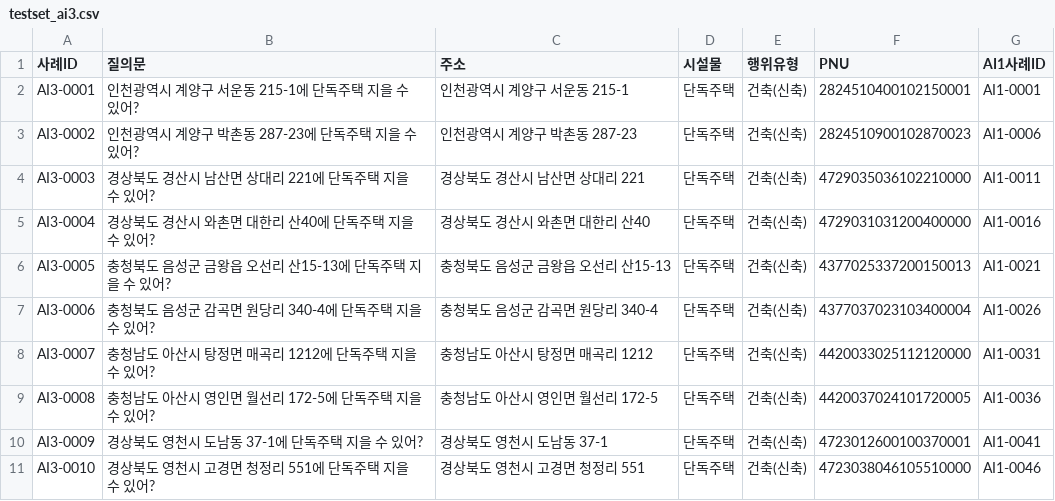
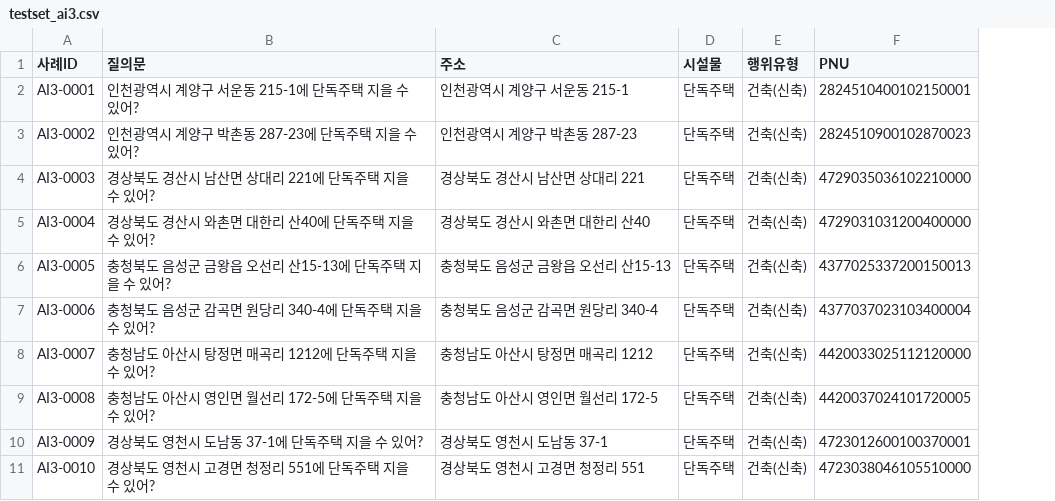
Before and after one commit to eunkyeoung/nipa_ai_eval, a CSV file: spec_data/testset_ai3.csv, drawn as a sheet; the diff names each change by its address in the sheet, - before the commit and + after, or states it on an @@ line.

```diff
--- a/spec_data/testset_ai3.csv
+++ b/spec_data/testset_ai3.csv
-column G (AI1사례ID), rows 2-11: AI1-0001 | AI1-0006 | AI1-0011 | AI1-0016 | AI1-0021 | AI1-0026 | AI1-0031 | AI1-0036 | AI1-0041 | AI1-0046
```
Also changed, not shown: 2 other files.
